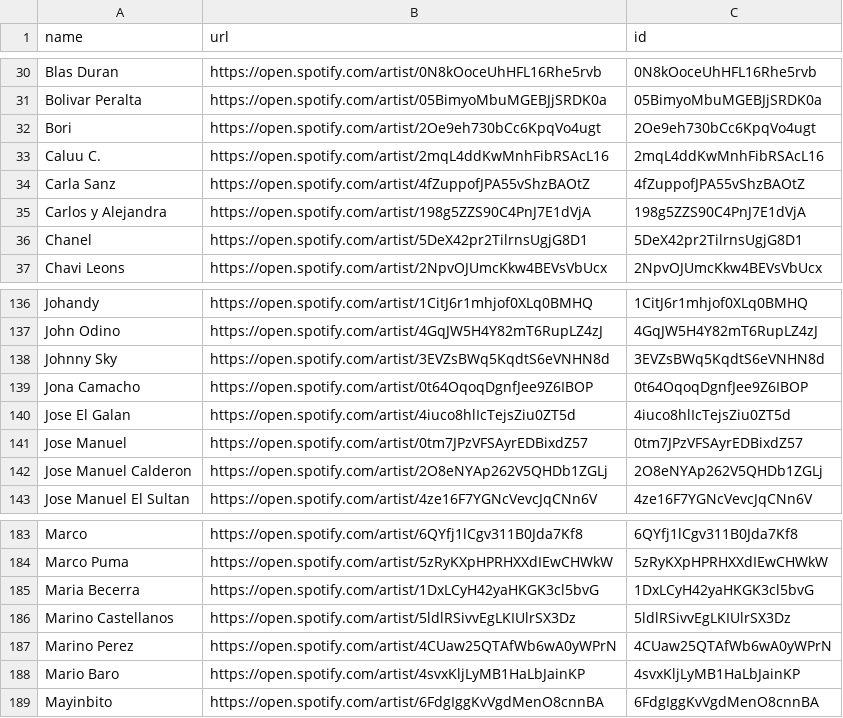
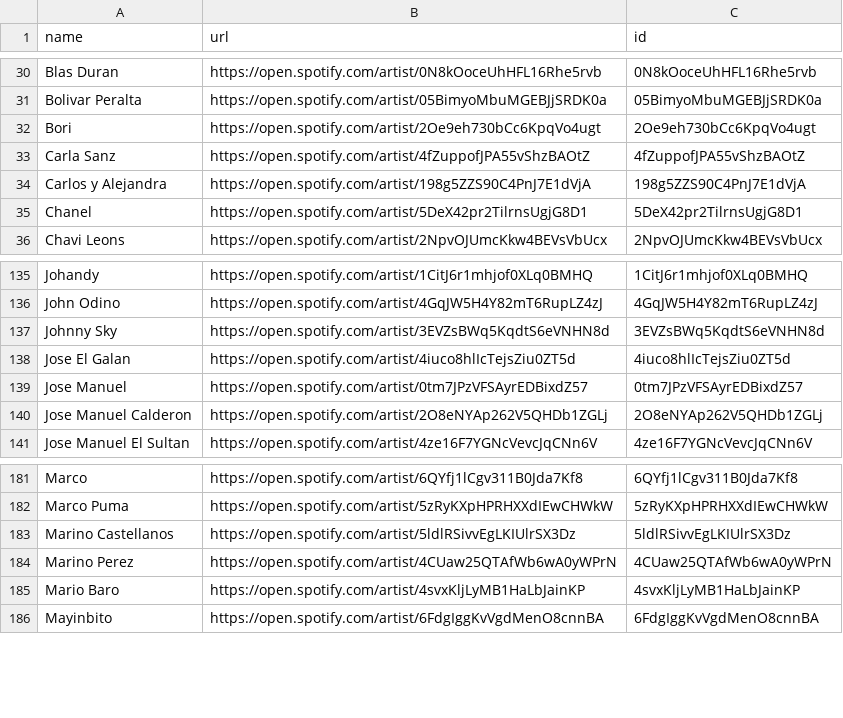
Before and after one commit to salil91/Spotify, a CSV file: Bachata Artists (Manual).csv, drawn as a sheet; only a part is shown, gaps mark what is left out; the diff names each change by its address in the sheet, - before the commit and + after, or states it on an @@ line.

Commit message:
added artists to ignore

```diff
--- a/Bachata Artists (Manual).csv
+++ b/Bachata Artists (Manual).csv
-row 33: Caluu C. | https://open.spotify.com/artist/2mqL4ddKwMnhFibRSAcL16 | 2mqL4ddKwMnhFibRSAcL16
-row 139: Jona Camacho | https://open.spotify.com/artist/0t64OqoqDgnfJee9Z6IBOP | 0t64OqoqDgnfJee9Z6IBOP
-row 185: Maria Becerra | https://open.spotify.com/artist/1DxLCyH42yaHKGK3cl5bvG | 1DxLCyH42yaHKGK3cl5bvG
```
Also changed, not shown: 1 other file.
